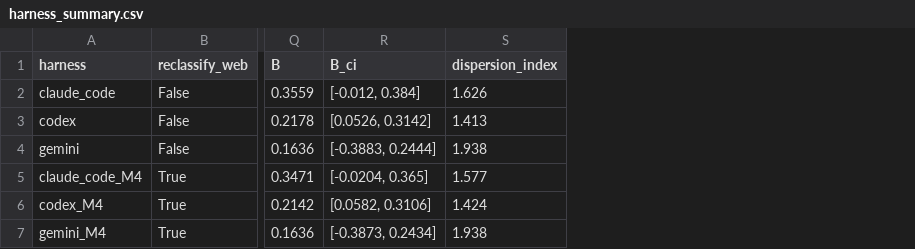
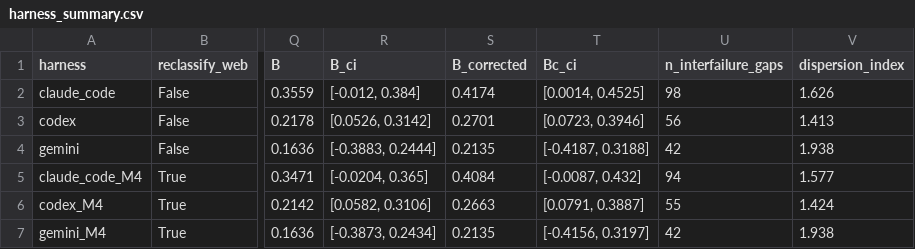
Before and after one commit to lokic233/autonomous-research, a CSV file: experiments/2026-05-31/EXP-0038/results/harness_summary.csv, drawn as a sheet; only a part is shown, gaps mark what is left out; the diff names each change by its address in the sheet, - before the commit and + after, or states it on an @@ line.

Commit message:
orchestrator-r2-001: PROJ-0001 SEEDING CLOSED/COMPLETE — seed2 killed the orthogonal methodology-angle (7th consecutive disjoint kill lane) on 4 gates (restates claims / occupied by Hoefler-Belli+Raasveldt benchmarking-methodology lit / PROJ-0003 analogy fails since substance SUCCEEDED / accounting-identity); substance+frontier+successor+methodology ALL exhausted; paper red-team-GO is terminal; Rule-3 MAP merged

```diff
--- a/experiments/2026-05-31/EXP-0038/results/harness_summary.csv
+++ b/experiments/2026-05-31/EXP-0038/results/harness_summary.csv
+column S (B_corrected), rows 2-7: 0.4174 | 0.2701 | 0.2135 | 0.4084 | 0.2663 | 0.2135
+column T (Bc_ci), rows 2-7: [0.0014, 0.4525] | [0.0723, 0.3946] | [-0.4187, 0.3188] | [-0.0087, 0.432] | [0.0791, 0.3887] | [-0.4156, 0.3197]
+column U (n_interfailure_gaps), rows 2-7: 98 | 56 | 42 | 94 | 55 | 42
```
Also changed, not shown: 3 other files.
